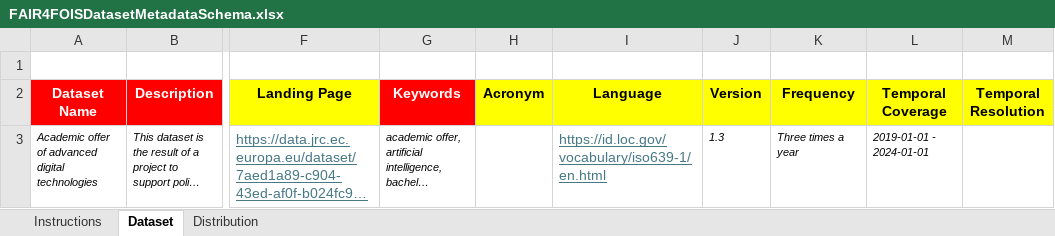
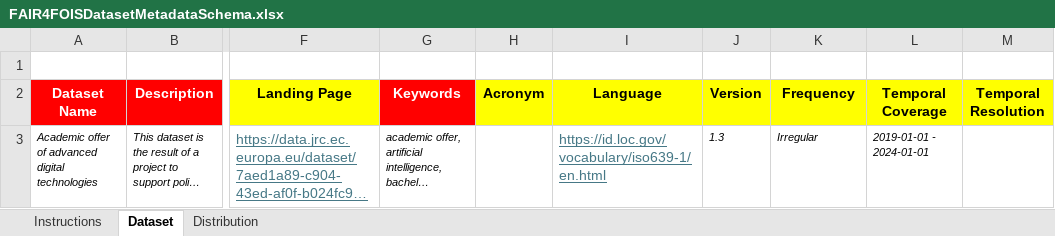
Before and after one commit to luizbonino/fair4fois, an Excel workbook: metadataschemas/FAIR4FOISDatasetMetadataSchema.xlsx, sheet Dataset, drawn as a sheet; only a part is shown, gaps mark what is left out; long unchanged cells end in …; values as stored, in another font and other column widths than the file's, no borders; the diff names each change by its address in the sheet, - before the commit and + after, or states it on an @@ line.

```diff
--- a/metadataschemas/FAIR4FOISDatasetMetadataSchema.xlsx (sheet Dataset)
+++ b/metadataschemas/FAIR4FOISDatasetMetadataSchema.xlsx (sheet Dataset)
-K3 (Frequency): Three times a year
+K3 (Frequency): Irregular
```
Also changed, not shown: metadataschemas/FAIR4FOISResearchResourceMetadataSchema.xlsx, 3 other files.
